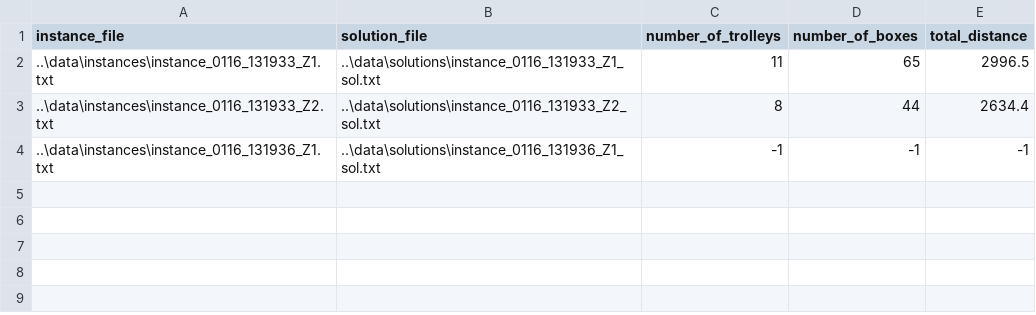
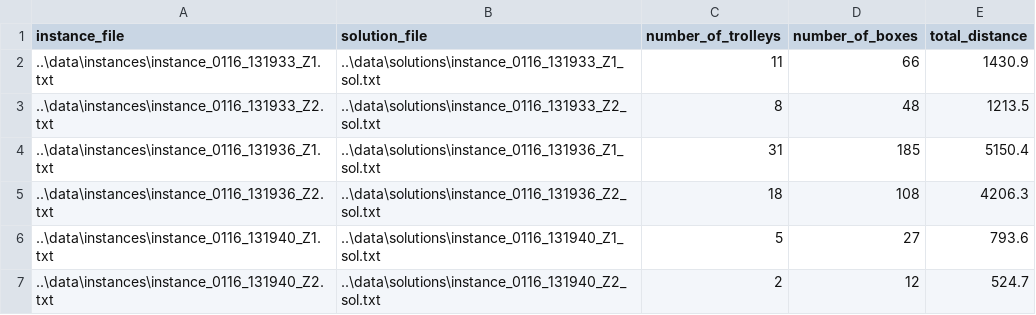
Before and after one commit to maxenceTroislouche/order-picking-algorithm, a CSV file: src/results_dummy.csv, drawn as a sheet.

Commit message:
[U] Updated OrganiseBoxes

```diff
--- a/src/results_dummy.csv
+++ b/src/results_dummy.csv
@@ -1,4 +1,7 @@
 instance_file,solution_file,number_of_trolleys,number_of_boxes,total_distance
-..\data\instances\instance_0116_131933_Z1.txt,..\data\solutions\instance_0116_131933_Z1_sol.txt,11,65,2996.5
-..\data\instances\instance_0116_131933_Z2.txt,..\data\solutions\instance_0116_131933_Z2_sol.txt,8,44,2634.4
-..\data\instances\instance_0116_131936_Z1.txt,..\data\solutions\instance_0116_131936_Z1_sol.txt,-1,-1,-1
+..\data\instances\instance_0116_131933_Z1.txt,..\data\solutions\instance_0116_131933_Z1_sol.txt,11,66,1430.9
+..\data\instances\instance_0116_131933_Z2.txt,..\data\solutions\instance_0116_131933_Z2_sol.txt,8,48,1213.5
+..\data\instances\instance_0116_131936_Z1.txt,..\data\solutions\instance_0116_131936_Z1_sol.txt,31,185,5150.4
+..\data\instances\instance_0116_131936_Z2.txt,..\data\solutions\instance_0116_131936_Z2_sol.txt,18,108,4206.3
+..\data\instances\instance_0116_131940_Z1.txt,..\data\solutions\instance_0116_131940_Z1_sol.txt,5,27,793.6
+..\data\instances\instance_0116_131940_Z2.txt,..\data\solutions\instance_0116_131940_Z2_sol.txt,2,12,524.7
```
Also changed, not shown: 6 other files.
